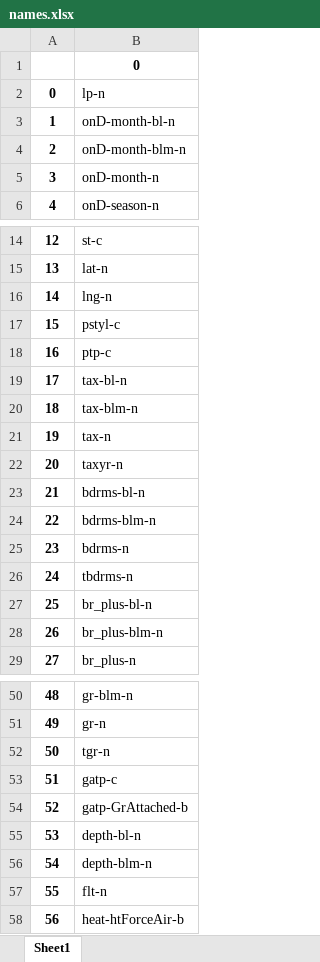
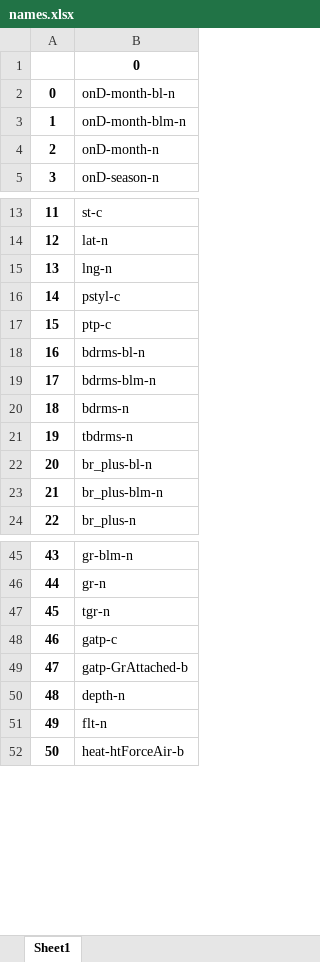
Before and after one commit to Maestro-111/Project_Real, an Excel workbook: names.xlsx, sheet Sheet1, drawn as a sheet; only a part is shown, gaps mark what is left out; values as stored, in another font and other column widths than the file's, no borders; removed rows and columns are numbered as before the commit, all else as after; the diff covers the shown part only; the diff names each change by its address in the sheet, - before the commit and + after, or states it on an @@ line.

```diff
--- a/names.xlsx (sheet Sheet1)
+++ b/names.xlsx (sheet Sheet1)
-row 2: 0 | lp-n
@@ column A renumbered from row 2 down @@
-row 19: 17 | tax-bl-n
-row 20: 18 | tax-blm-n
-row 21: 19 | tax-n
-row 22: 20 | taxyr-n
-B50: depth-bl-n
+B50: depth-n
-row 56: 54 | depth-blm-n
```
Also changed, not shown: 114 removed rows elsewhere in this sheet, Cross_Val_Eval_1.xlsx, accuracy_no_changes.xlsx, 6 other files.
